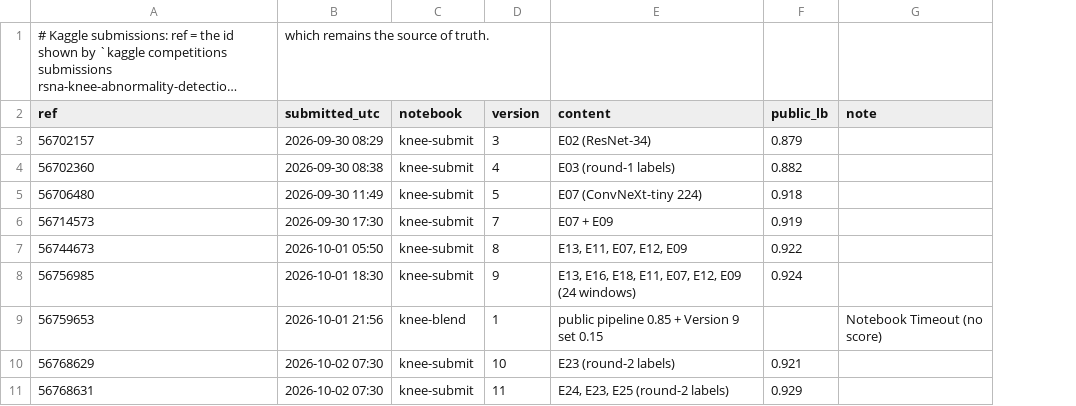
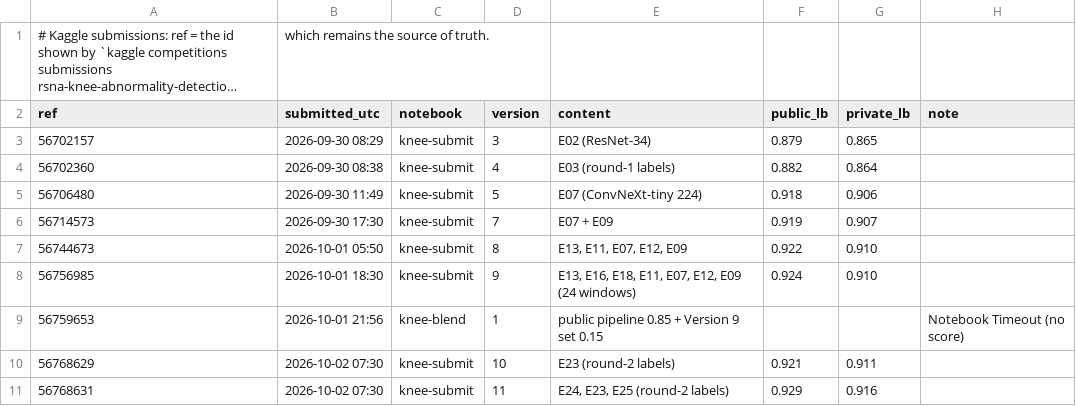
Before and after one commit to tnadiedjoa/RSNA-Knee-Abnormality-Detection, a CSV file: kaggle/submissions.csv, drawn as a sheet; only a part is shown; long unchanged cells end in …; the diff names each change by its address in the sheet, - before the commit and + after, or states it on an @@ line.

Commit message:
Close: final private scores (0.941 for knee-blend 57-62, 0.928 own-only E75), E121-E123 outcome, private_lb column in the ledger

```diff
--- a/kaggle/submissions.csv
+++ b/kaggle/submissions.csv
+column G (private_lb), rows 3-11: 0.865 | 0.864 | 0.906 | 0.907 | 0.910 | 0.910 |  | 0.911 | 0.916
```
Also changed, not shown: 2 other files.
